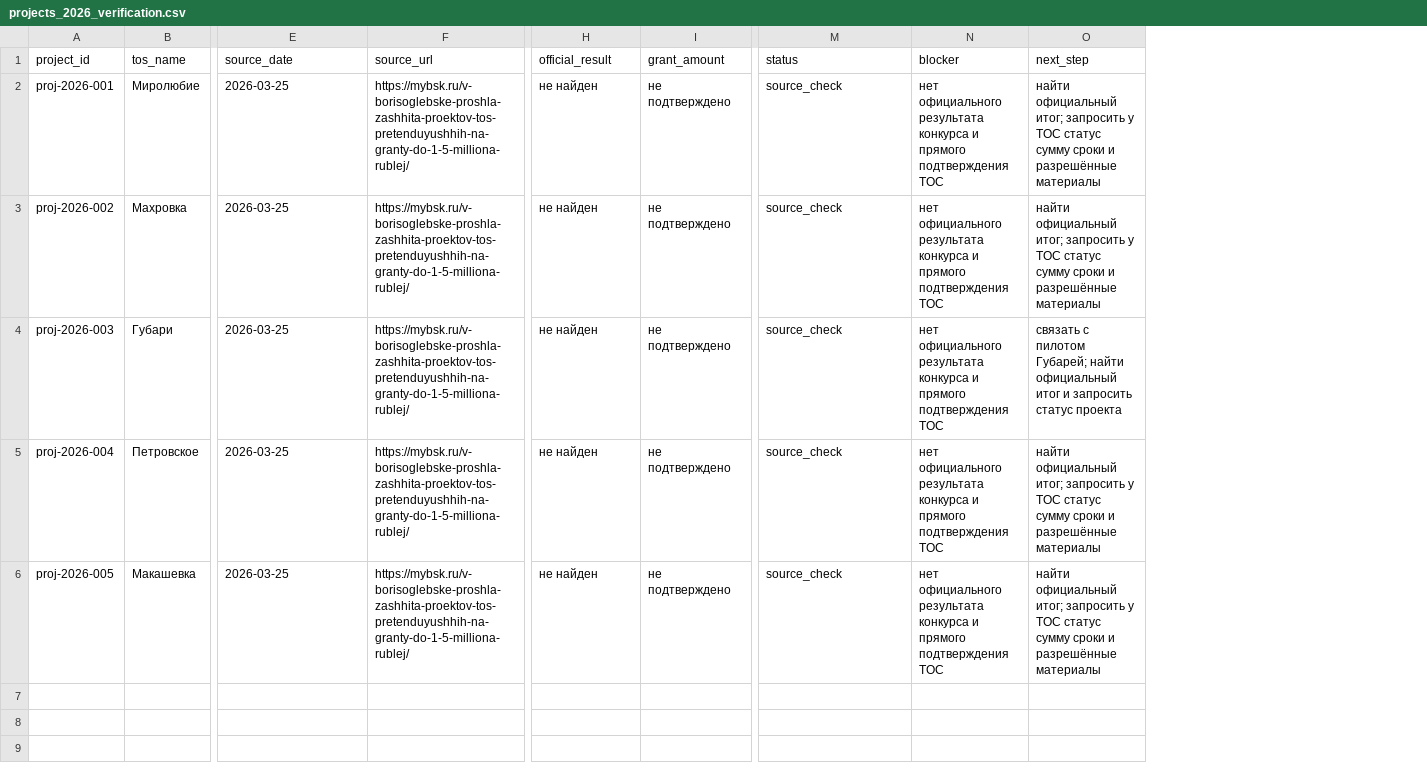
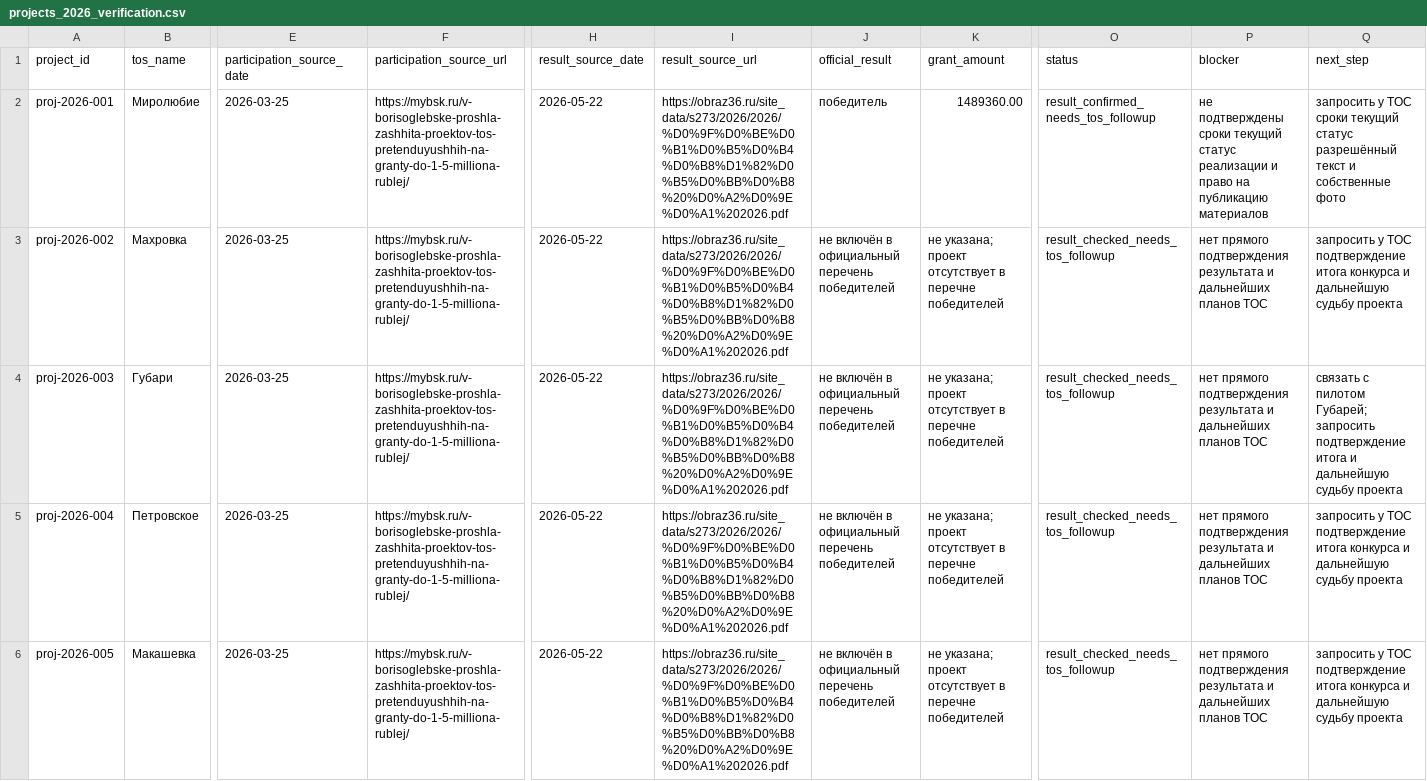
Before and after one commit to deputat36/tosborisoglebsk.github.io, a CSV file: data/projects_2026_verification.csv, drawn as a sheet; only a part is shown, gaps mark what is left out; addresses are those after the commit; the diff names each change by its address in the sheet, - before the commit and + after, or states it on an @@ line.

Commit message:
Record official 2026 TOS project results

```diff
--- a/data/projects_2026_verification.csv
+++ b/data/projects_2026_verification.csv
+column H (result_source_date), rows 2-6: all 2026-05-22
+column I (result_source_url), rows 2-6: all https://obraz36.ru/site_data/s273/2026/2026/%D0%9F%D0%BE%D0%B1%D0%B5%D0%B4%D0%B8%D1%82%D0%B5%D0%BB%D0%B8%20%D0%A2%D0%9E%D0%A1%202026.pdf
-E1: source_date
+E1: participation_source_date
-F1: source_url
+F1: participation_source_url
-J2 (official_result): не найден
+J2 (official_result): победитель
-K2 (grant_amount): не подтверждено
+K2 (grant_amount): 1489360.00
-O2 (status): source_check
+O2 (status): result_confirmed_needs_tos_followup
-P2 (blocker): нет официального результата конкурса и прямого подтверждения ТОС
+P2 (blocker): не подтверждены сроки текущий статус реализации и право на публикацию материалов
-Q2 (next_step): найти официальный итог; запросить у ТОС статус сумму сроки и разрешённые материалы
+Q2 (next_step): запросить у ТОС сроки текущий статус разрешённый текст и собственные фото
-J3:J6 (official_result): не найден
+J3:J6 (official_result): не включён в официальный перечень победителей
-K3:K6 (grant_amount): не подтверждено
+K3:K6 (grant_amount): не указана; проект отсутствует в перечне победителей
-O3:O6 (status): source_check
+O3:O6 (status): result_checked_needs_tos_followup
-P3:P6 (blocker): нет официального результата конкурса и прямого подтверждения ТОС
+P3:P6 (blocker): нет прямого подтверждения результата и дальнейших планов ТОС
-Q3 (next_step): найти официальный итог; запросить у ТОС статус сумму сроки и разрешённые материалы
+Q3 (next_step): запросить у ТОС подтверждение итога конкурса и дальнейшую судьбу проекта
-Q4 (next_step): …пилотом Губарей; найти официальный итог и запросить статус проекта
+Q4 (next_step): …пилотом Губарей; запросить подтверждение итога и дальнейшую судьбу проекта
-Q5:Q6 (next_step): найти официальный итог; запросить у ТОС статус сумму сроки и разрешённые материалы
+Q5:Q6 (next_step): запросить у ТОС подтверждение итога конкурса и дальнейшую судьбу проекта
```
